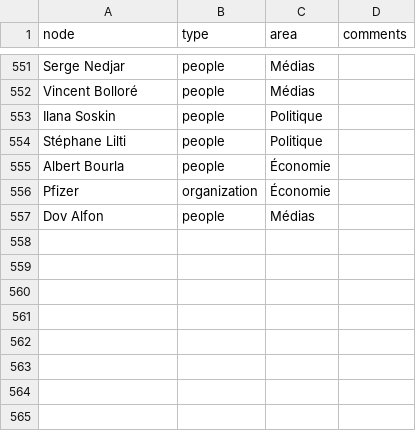
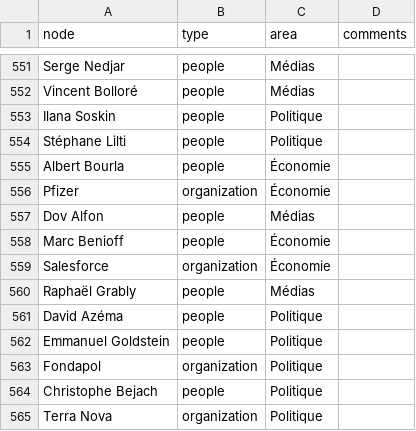
Before and after one commit to samuelgoujon/jesuispartout.com, a CSV file: cartographie/data/nodes.csv, drawn as a sheet; only a part is shown, gaps mark what is left out.

```diff
--- a/cartographie/data/nodes.csv
+++ b/cartographie/data/nodes.csv
@@ -557 +557,9 @@ Pfizer,organization,Économie,
 Dov Alfon,people,Médias,
+Marc Benioff,people,Économie,
+Salesforce,organization,Économie,
+Raphaël Grably,people,Médias,
+David Azéma,people,Politique,
+Emmanuel Goldstein,people,Politique,
+Fondapol,organization,Politique,
+Christophe Bejach,people,Politique,
+Terra Nova,organization,Politique,
```
Also changed, not shown: cartographie/data/connections.csv.
